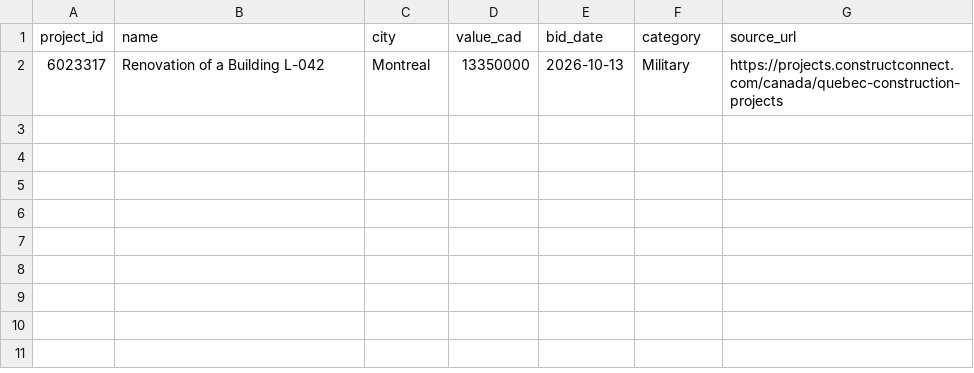
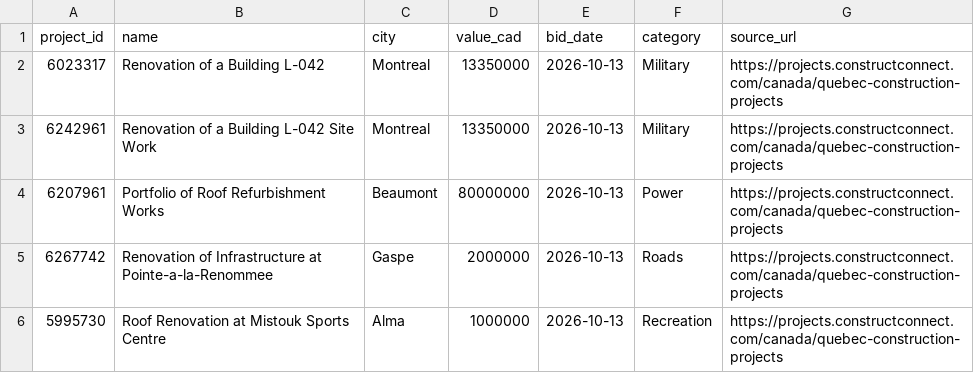
Before and after one commit to najibna/construction-project-finder-quebec, a CSV file: projects.csv, drawn as a sheet.

Commit message:
Add the remaining sample projects

```diff
--- a/projects.csv
+++ b/projects.csv
@@ -2 +2,5 @@ project_id,name,city,value_cad,bid_date,category,source_url
 6023317,Renovation of a Building L-042,Montreal,13350000,2026-10-13,Military,https://projects.constructconnect.com/canada/quebec-construction-projects
+6242961,Renovation of a Building L-042 Site Work,Montreal,13350000,2026-10-13,Military,https://projects.constructconnect.com/canada/quebec-construction-projects
+6207961,Portfolio of Roof Refurbishment Works,Beaumont,80000000,2026-10-13,Power,https://projects.constructconnect.com/canada/quebec-construction-projects
+6267742,Renovation of Infrastructure at Pointe-a-la-Renommee,Gaspe,2000000,2026-10-13,Roads,https://projects.constructconnect.com/canada/quebec-construction-projects
+5995730,Roof Renovation at Mistouk Sports Centre,Alma,1000000,2026-10-13,Recreation,https://projects.constructconnect.com/canada/quebec-construction-projects
```
